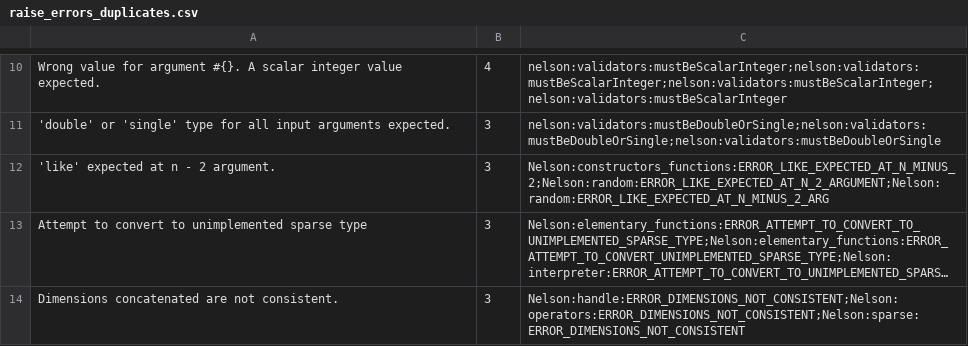
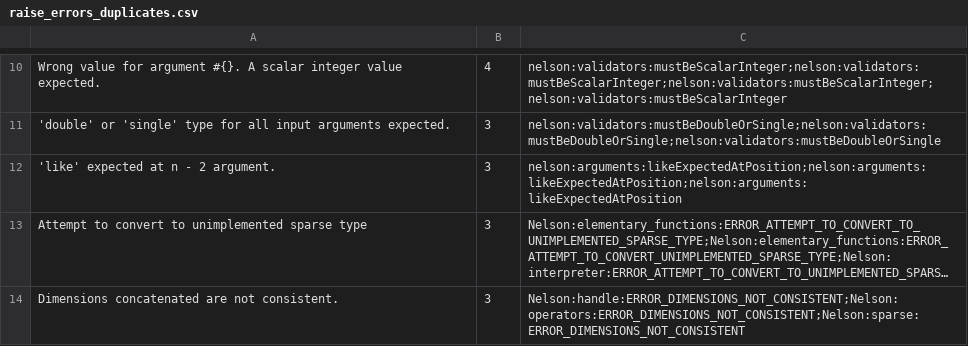
Before and after one commit to nelson-lang/nelson, a CSV file: raise_errors_duplicates.csv, drawn as a sheet; only a part is shown, gaps mark what is left out; long unchanged cells end in …; the diff names each change by its address in the sheet, - before the commit and + after, or states it on an @@ line.

Commit message:
refactor: update error handling and introduce message retrieval functions

```diff
--- a/raise_errors_duplicates.csv
+++ b/raise_errors_duplicates.csv
-C12: Nelson:constructors_functions:ERROR_LIKE_EXPECTED_AT_N_MINUS_2;Nelson:random:ERROR_LIKE_EXPECTED_AT_N_2_ARGUMENT;Nelson:random:ERROR_LIKE_EXPECTED_AT_N_MINUS_2_ARG
+C12: nelson:arguments:likeExpectedAtPosition;nelson:arguments:likeExpectedAtPosition;nelson:arguments:likeExpectedAtPosition
```
Also changed, not shown: 18 other files.
